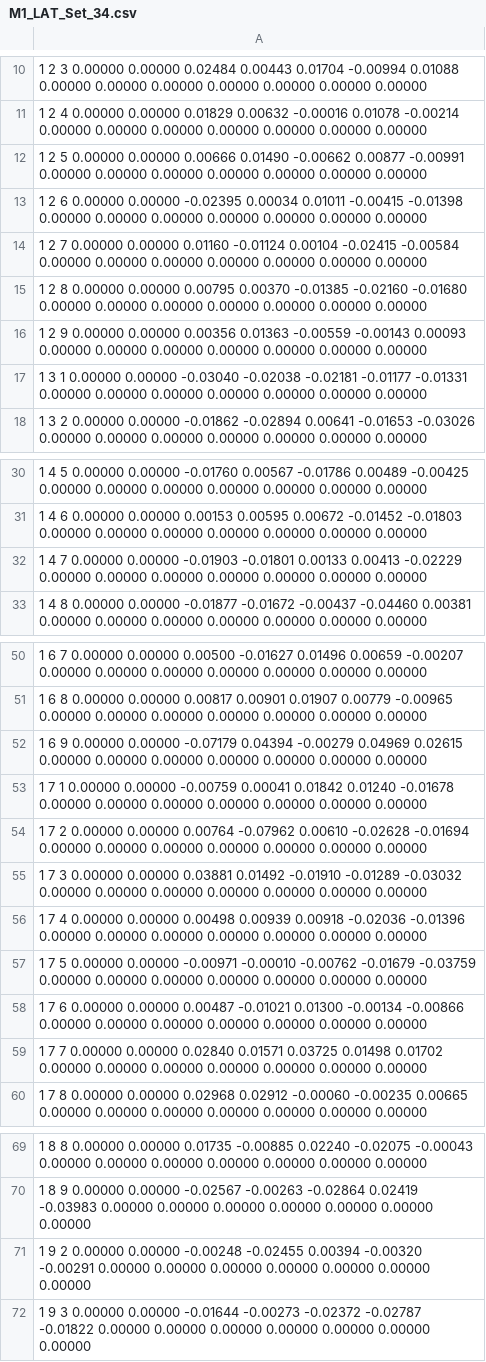
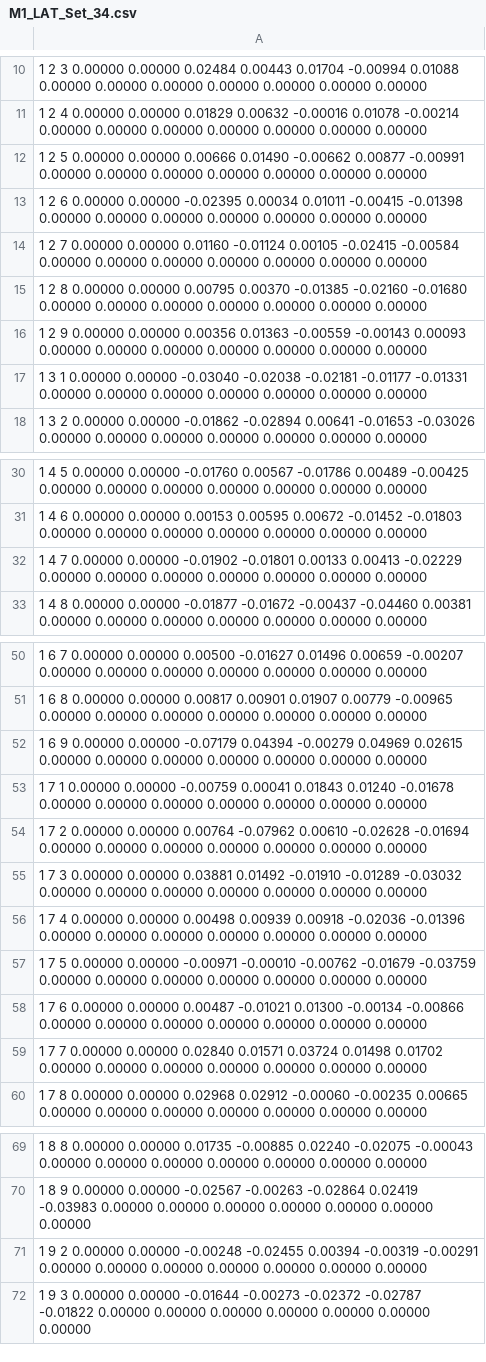
Before and after one commit to simonsobs/LAT_Alignment, a CSV file: measurements/20250615/M1_LAT_Set_34.csv, drawn as a sheet; only a part is shown, gaps mark what is left out.

```diff
--- a/measurements/20250615/M1_LAT_Set_34.csv
+++ b/measurements/20250615/M1_LAT_Set_34.csv
@@ -13,3 +13,3 @@
 1 2 6 0.00000 0.00000 -0.02395 0.00034 0.01011 -0.00415 -0.01398 0.00000 0.00000 0.00000 0.00000 0.00000 0.00000 0.00000
-1 2 7 0.00000 0.00000 0.01160 -0.01124 0.00104 -0.02415 -0.00584 0.00000 0.00000 0.00000 0.00000 0.00000 0.00000 0.00000
+1 2 7 0.00000 0.00000 0.01160 -0.01124 0.00105 -0.02415 -0.00584 0.00000 0.00000 0.00000 0.00000 0.00000 0.00000 0.00000
 1 2 8 0.00000 0.00000 0.00795 0.00370 -0.01385 -0.02160 -0.01680 0.00000 0.00000 0.00000 0.00000 0.00000 0.00000 0.00000
@@ -31,3 +31,3 @@
 1 4 6 0.00000 0.00000 0.00153 0.00595 0.00672 -0.01452 -0.01803 0.00000 0.00000 0.00000 0.00000 0.00000 0.00000 0.00000
-1 4 7 0.00000 0.00000 -0.01903 -0.01801 0.00133 0.00413 -0.02229 0.00000 0.00000 0.00000 0.00000 0.00000 0.00000 0.00000
+1 4 7 0.00000 0.00000 -0.01902 -0.01801 0.00133 0.00413 -0.02229 0.00000 0.00000 0.00000 0.00000 0.00000 0.00000 0.00000
 1 4 8 0.00000 0.00000 -0.01877 -0.01672 -0.00437 -0.04460 0.00381 0.00000 0.00000 0.00000 0.00000 0.00000 0.00000 0.00000
@@ -52,3 +52,3 @@
 1 6 9 0.00000 0.00000 -0.07179 0.04394 -0.00279 0.04969 0.02615 0.00000 0.00000 0.00000 0.00000 0.00000 0.00000 0.00000
-1 7 1 0.00000 0.00000 -0.00759 0.00041 0.01842 0.01240 -0.01678 0.00000 0.00000 0.00000 0.00000 0.00000 0.00000 0.00000
+1 7 1 0.00000 0.00000 -0.00759 0.00041 0.01843 0.01240 -0.01678 0.00000 0.00000 0.00000 0.00000 0.00000 0.00000 0.00000
 1 7 2 0.00000 0.00000 0.00764 -0.07962 0.00610 -0.02628 -0.01694 0.00000 0.00000 0.00000 0.00000 0.00000 0.00000 0.00000
@@ -58,3 +58,3 @@
 1 7 6 0.00000 0.00000 0.00487 -0.01021 0.01300 -0.00134 -0.00866 0.00000 0.00000 0.00000 0.00000 0.00000 0.00000 0.00000
-1 7 7 0.00000 0.00000 0.02840 0.01571 0.03725 0.01498 0.01702 0.00000 0.00000 0.00000 0.00000 0.00000 0.00000 0.00000
+1 7 7 0.00000 0.00000 0.02840 0.01571 0.03724 0.01498 0.01702 0.00000 0.00000 0.00000 0.00000 0.00000 0.00000 0.00000
 1 7 8 0.00000 0.00000 0.02968 0.02912 -0.00060 -0.00235 0.00665 0.00000 0.00000 0.00000 0.00000 0.00000 0.00000 0.00000
@@ -70,3 +70,3 @@
 1 8 9 0.00000 0.00000 -0.02567 -0.00263 -0.02864 0.02419 -0.03983 0.00000 0.00000 0.00000 0.00000 0.00000 0.00000 0.00000
-1 9 2 0.00000 0.00000 -0.00248 -0.02455 0.00394 -0.00320 -0.00291 0.00000 0.00000 0.00000 0.00000 0.00000 0.00000 0.00000
+1 9 2 0.00000 0.00000 -0.00248 -0.02455 0.00394 -0.00319 -0.00291 0.00000 0.00000 0.00000 0.00000 0.00000 0.00000 0.00000
 1 9 3 0.00000 0.00000 -0.01644 -0.00273 -0.02372 -0.02787 -0.01822 0.00000 0.00000 0.00000 0.00000 0.00000 0.00000 0.00000
```
Also changed, not shown: measurements/20250828/M1/M1_Tracker_20250828.csv, measurements/20250831/M1_1/M1_Tracker_20250831_1.csv, 34 other files.
